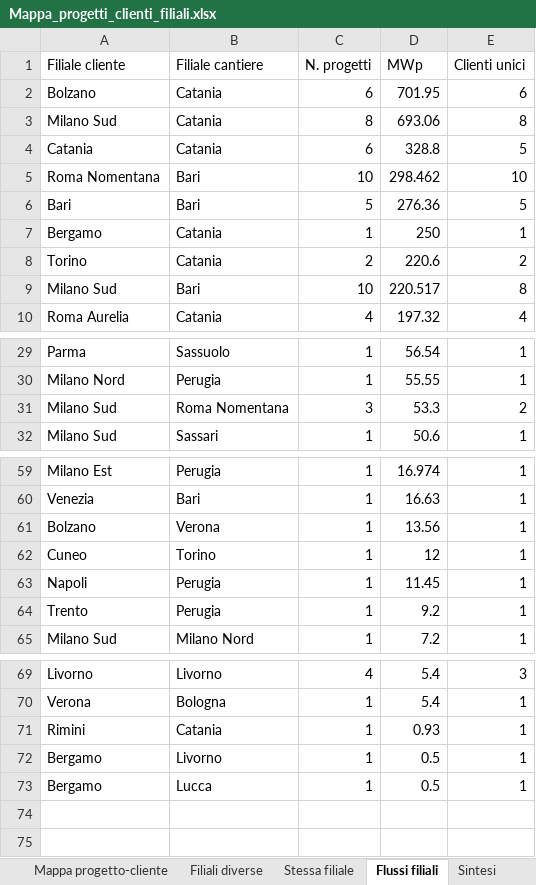
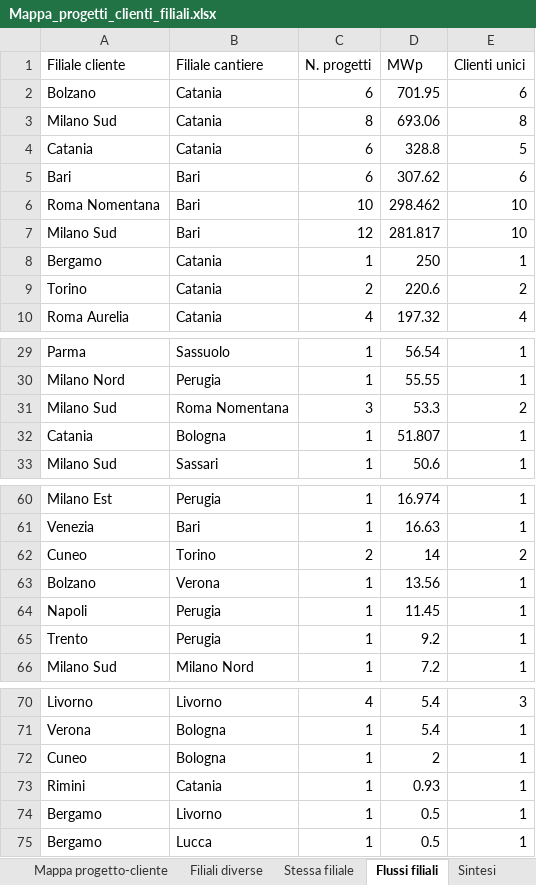
Before and after one commit to EmAnzi3/pv_echarts, an Excel workbook: output/Mappa_progetti_clienti_filiali.xlsx, sheet Flussi filiali, drawn as a sheet; only a part is shown, gaps mark what is left out; values as stored, in another font and other column widths than the file's, no borders; removed rows and columns are numbered as before the commit, all else as after; the diff names each change by its address in the sheet, - before the commit and + after, or states it on an @@ line.

```diff
--- a/output/Mappa_progetti_clienti_filiali.xlsx (sheet Flussi filiali)
+++ b/output/Mappa_progetti_clienti_filiali.xlsx (sheet Flussi filiali)
+row 5: Bari | Bari | 6 | 307.62 | 6
-row 6: Bari | Bari | 5 | 276.36 | 5
+row 7: Milano Sud | Bari | 12 | 281.817 | 10
-row 9: Milano Sud | Bari | 10 | 220.517 | 8
+row 32: Catania | Bologna | 1 | 51.807 | 1
+row 62: Cuneo | Torino | 2 | 14 | 2
-row 62: Cuneo | Torino | 1 | 12 | 1
+row 72: Cuneo | Bologna | 1 | 2 | 1
```
Also changed, not shown: sheet Mappa progetto-cliente, sheet Filiali diverse, sheet Province cantieri, sheet Stessa filiale, sheet Province clienti, sheet Sintesi, input/report_salesforce.xlsx, output/audit_abbinamenti.xlsx, 1 other file.
